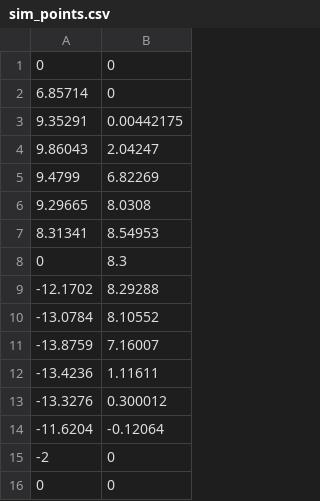
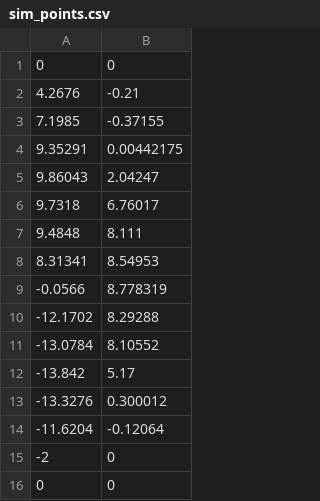
Before and after one commit to architnh/f1tenth_mpc, a CSV file: mpc/mpc/sim_points.csv, drawn as a sheet.

```diff
--- a/mpc/mpc/sim_points.csv
+++ b/mpc/mpc/sim_points.csv
@@ -1,13 +1,13 @@
 0,0
-6.85714,0
+4.2676,-0.21
+7.1985,-0.37155
 9.35291,0.00442175
 9.86043,2.04247
-9.4799,6.82269
-9.29665,8.0308
+9.7318,6.76017
+9.4848,8.111
 8.31341,8.54953
-0,8.3
+-0.0566,8.778319
 -12.1702,8.29288
 -13.0784,8.10552
--13.8759,7.16007
--13.4236,1.11611
+-13.842,5.17
 -13.3276,0.300012
```
Also changed, not shown: 2 other files.
